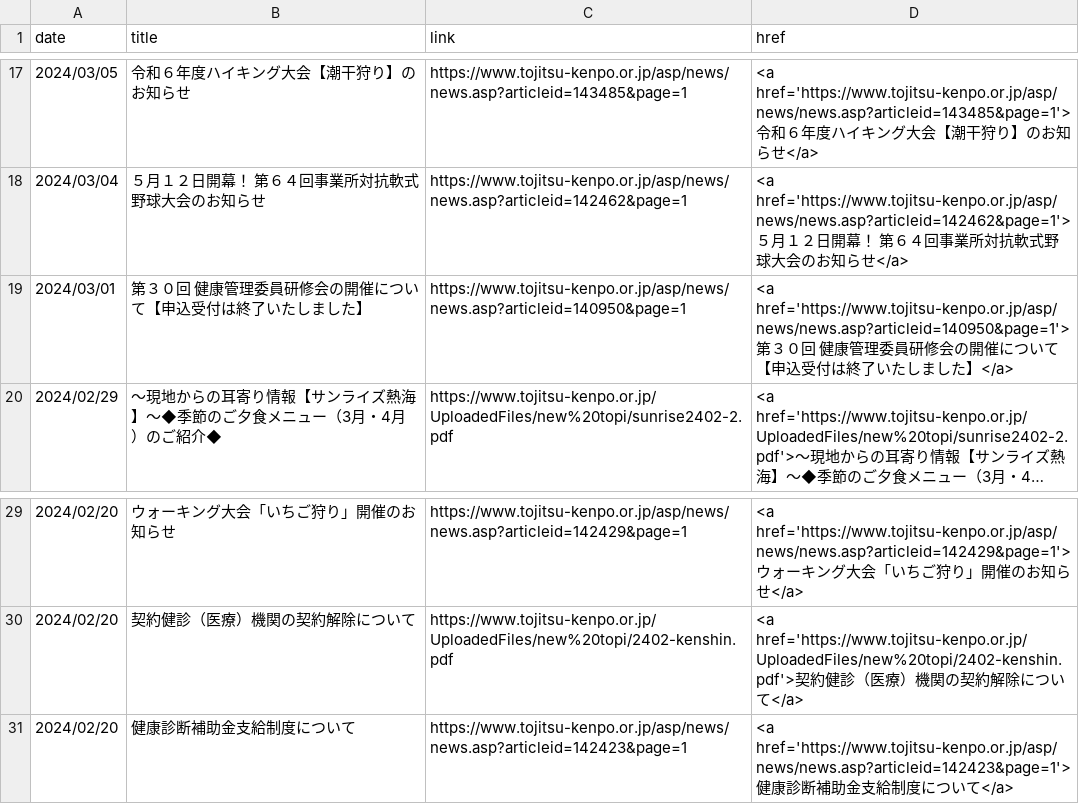
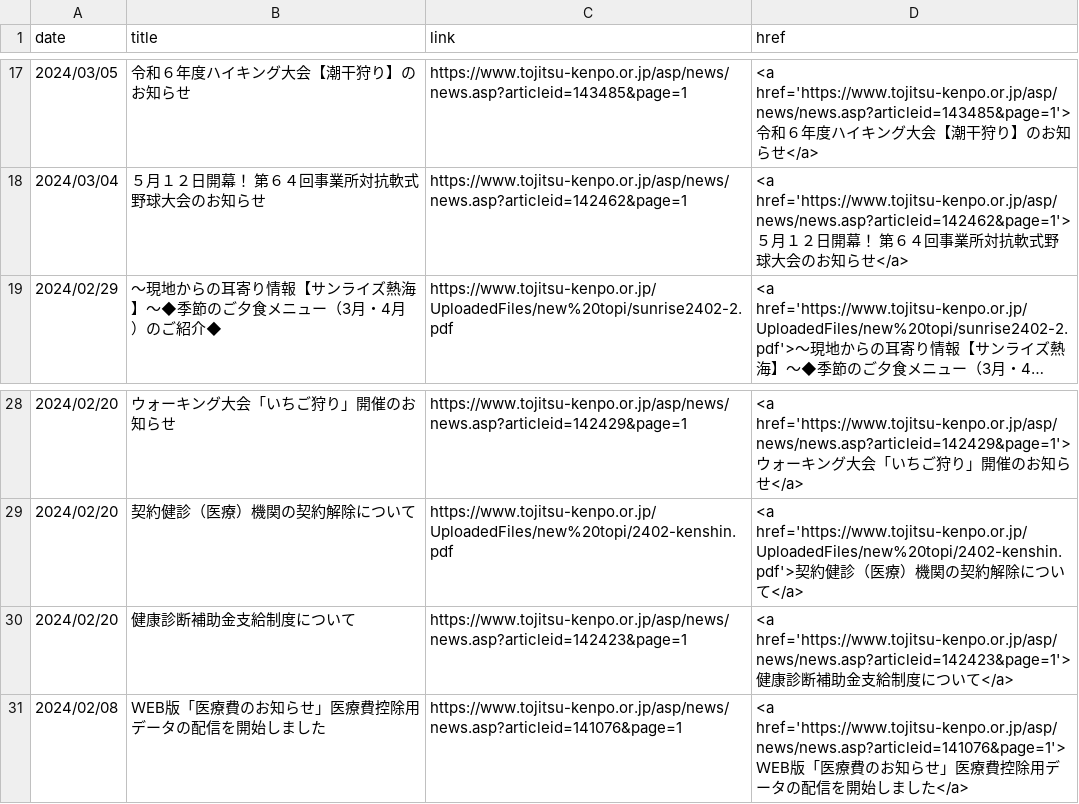
Before and after one commit to nuevocs/webscraping-change-notification, a CSV file: current.csv, drawn as a sheet; only a part is shown, gaps mark what is left out; long unchanged cells end in …; removed rows and columns are numbered as before the commit, all else as after; the diff names each change by its address in the sheet, - before the commit and + after, or states it on an @@ line.

```diff
--- a/current.csv
+++ b/current.csv
-row 19: 2024/03/01 | 第３０回 健康管理委員研修会の開催について【申込受付は終了いたしました】 | https://www.tojitsu-kenpo.or.jp/asp/news/news.asp?articleid=140950&page=1 | <a href='https://www.tojitsu-kenpo.or.jp/asp/news/news.asp?articleid=140950&page=1'>第３０回 健康管理委員研修会の開催について【申込受付は終了いたしました】</a>
+row 31: 2024/02/08 | ＷEB版「医療費のお知らせ」医療費控除用データの配信を開始しました | https://www.tojitsu-kenpo.or.jp/asp/news/news.asp?articleid=141076&page=1 | <a href='https://www.tojitsu-kenpo.or.jp/asp/news/news.asp?articleid=141076&page=1'>ＷEB版「医療費のお知らせ」医療費控除用データの配信を開始しました</a>
```
